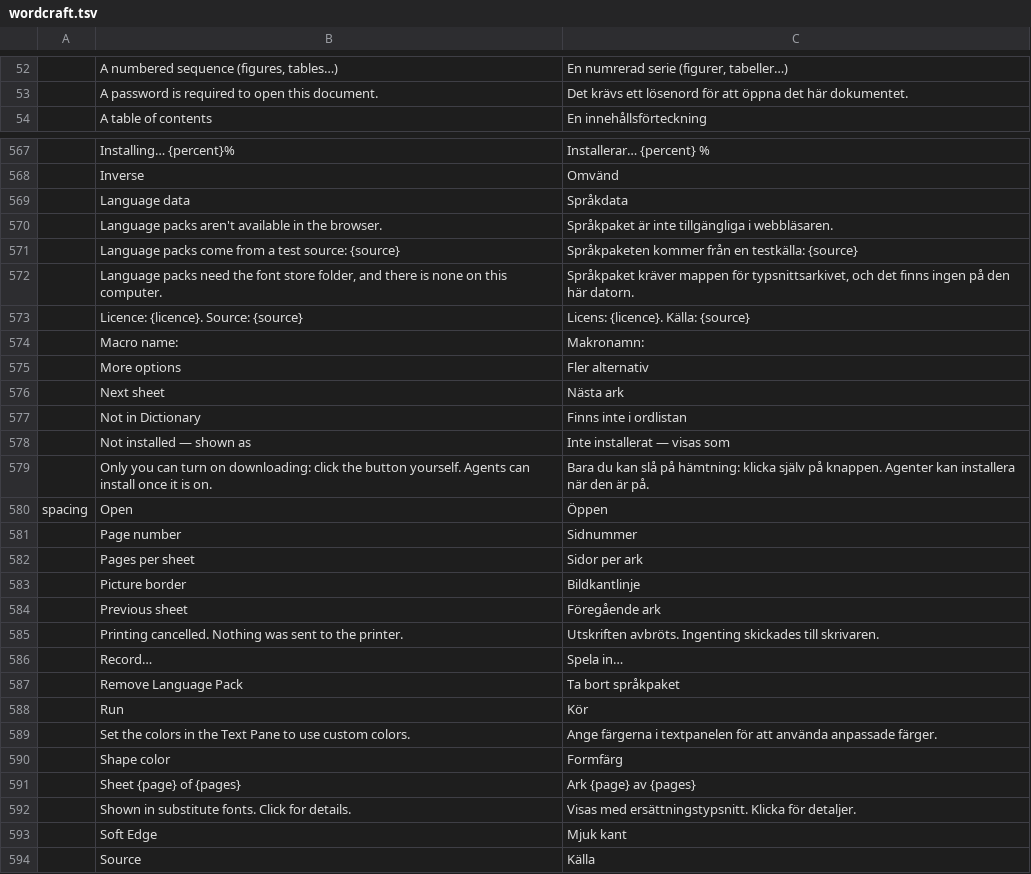
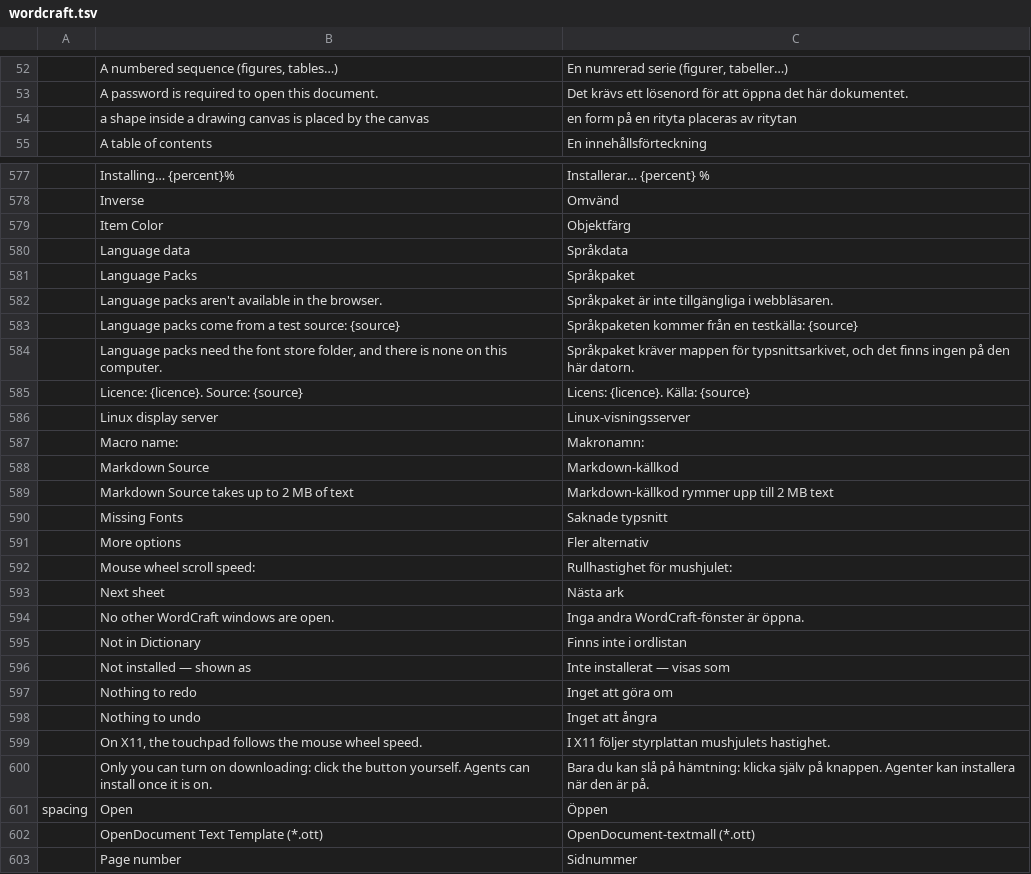
Before and after one commit to kler/craft-i18n, a TSV file: locales/sv/wordcraft.tsv, drawn as a sheet; only a part is shown, gaps mark what is left out; the shorter side is filled out with more unchanged rows; the diff covers the shown part only.

```diff
--- a/locales/sv/wordcraft.tsv
+++ b/locales/sv/wordcraft.tsv
@@ -53,2 +53,3 @@
 	A password is required to open this document.	Det krävs ett lösenord för att öppna det här dokumentet.
+	a shape inside a drawing canvas is placed by the canvas	en form på en rityta placeras av ritytan
 	A table of contents	En innehållsförteckning
@@ -568,3 +578,5 @@
 	Inverse	Omvänd
+	Item Color	Objektfärg
 	Language data	Språkdata
+	Language Packs	Språkpaket
 	Language packs aren't available in the browser.	Språkpaket är inte tillgängliga i webbläsaren.
@@ -573,9 +585,19 @@
 	Licence: {licence}. Source: {source}	Licens: {licence}. Källa: {source}
+	Linux display server	Linux-visningsserver
 	Macro name:	Makronamn:
+	Markdown Source	Markdown-källkod
+	Markdown Source takes up to 2 MB of text	Markdown-källkod rymmer upp till 2 MB text
+	Missing Fonts	Saknade typsnitt
 	More options	Fler alternativ
+	Mouse wheel scroll speed:	Rullhastighet för mushjulet:
 	Next sheet	Nästa ark
+	No other WordCraft windows are open.	Inga andra WordCraft-fönster är öppna.
 	Not in Dictionary	Finns inte i ordlistan
 	Not installed — shown as	Inte installerat — visas som
+	Nothing to redo	Inget att göra om
+	Nothing to undo	Inget att ångra
+	On X11, the touchpad follows the mouse wheel speed.	I X11 följer styrplattan mushjulets hastighet.
 	Only you can turn on downloading: click the button yourself. Agents can install once it is on.	Bara du kan slå på hämtning: klicka själv på knappen. Agenter kan installera när den är på.
 spacing	Open	Öppen
+	OpenDocument Text Template (*.ott)	OpenDocument-textmall (*.ott)
 	Page number	Sidnummer
```
Also changed, not shown: 22 added rows elsewhere in this file.
